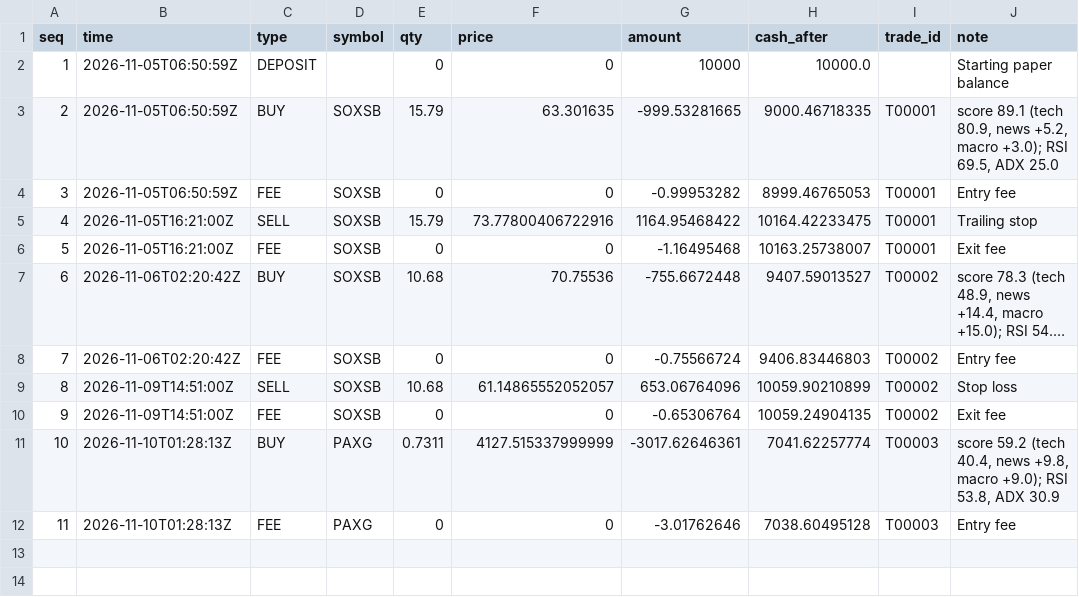
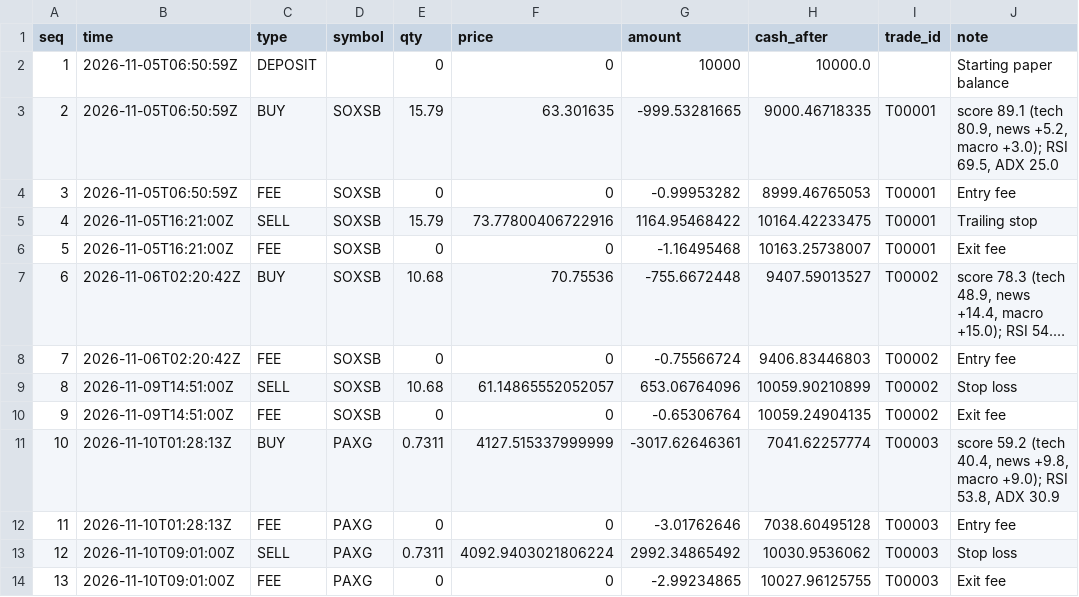
Before and after one commit to khawajayy/PaperTrading, a CSV file: docs/data/ledger.csv, drawn as a sheet; long unchanged cells end in …; the diff names each change by its address in the sheet, - before the commit and + after, or states it on an @@ line.

```diff
--- a/docs/data/ledger.csv
+++ b/docs/data/ledger.csv
+row 13: 12 | 2026-11-10T09:01:00Z | SELL | PAXG | 0.7311 | 4092.9403021806224 | 2992.34865492 | 10030.9536062 | T00003 | Stop loss
+row 14: 13 | 2026-11-10T09:01:00Z | FEE | PAXG | 0 | 0 | -2.99234865 | 10027.96125755 | T00003 | Exit fee
```
Also changed, not shown: docs/data/equity.csv, docs/data/trades.csv, 2 other files.
